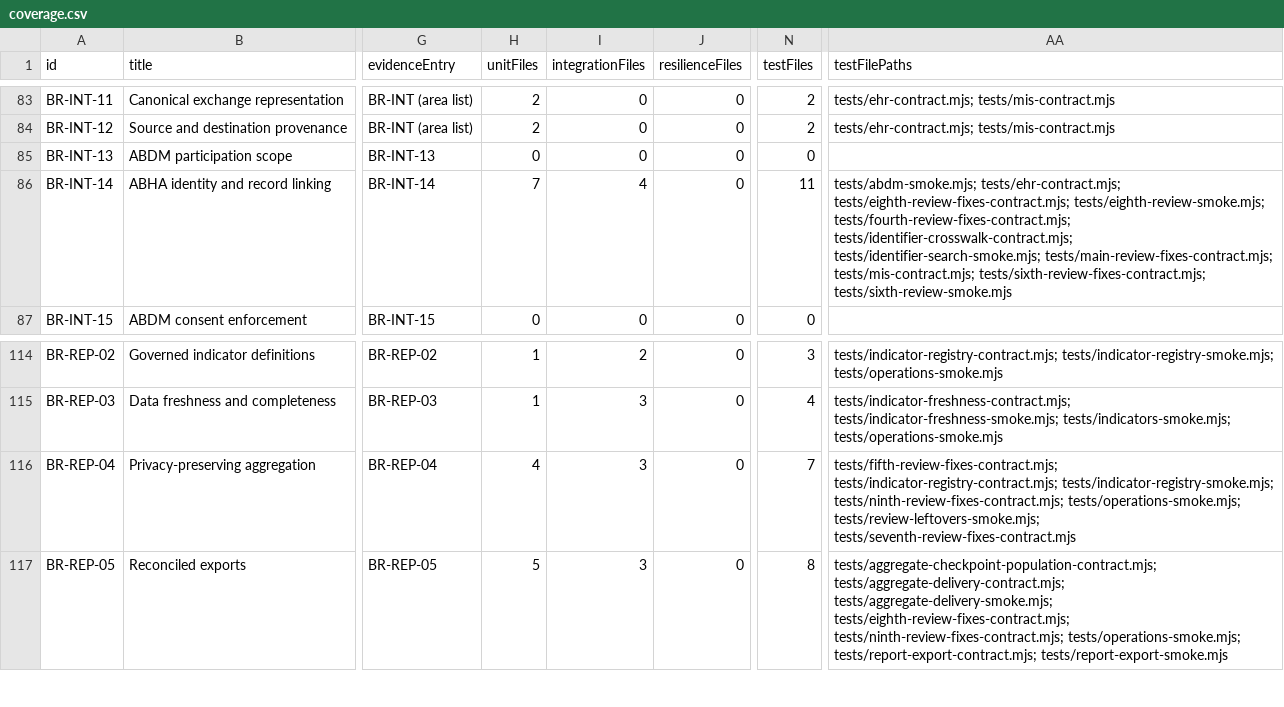
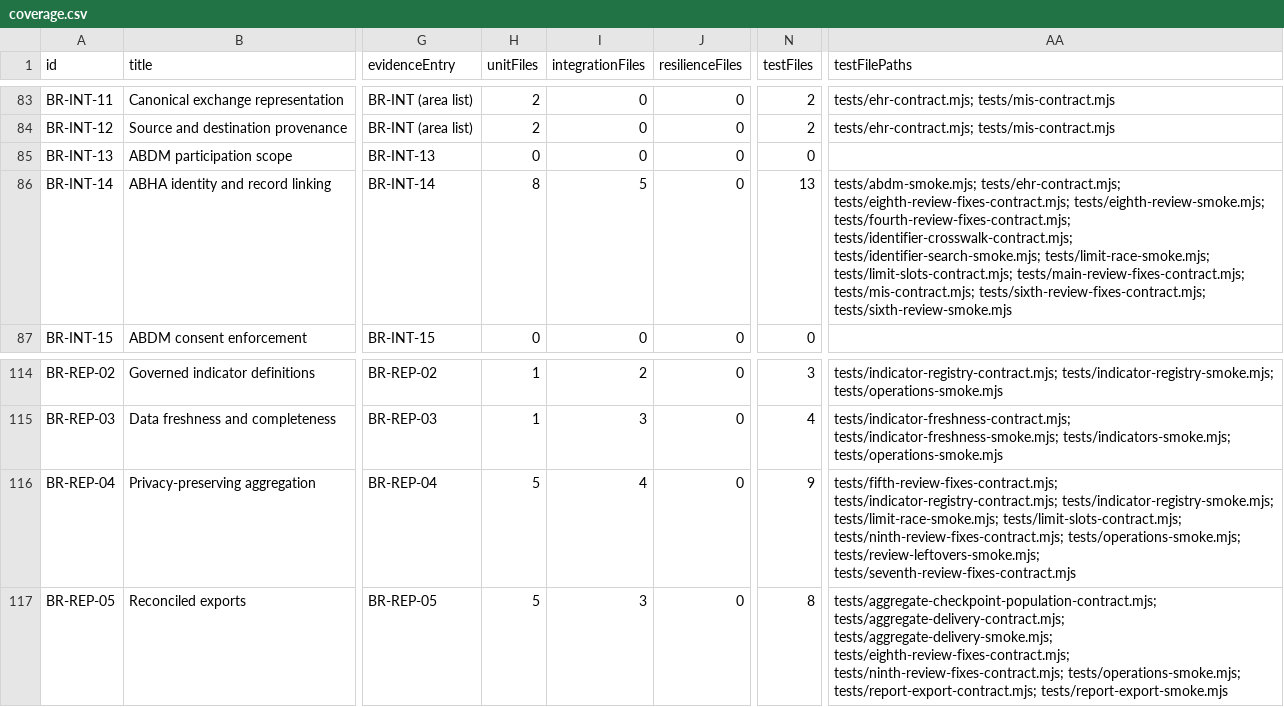
Before and after one commit to nakul175/saha-health, a CSV file: docs/testing/coverage.csv, drawn as a sheet; only a part is shown, gaps mark what is left out; the diff names each change by its address in the sheet, - before the commit and + after, or states it on an @@ line.

```diff
--- a/docs/testing/coverage.csv
+++ b/docs/testing/coverage.csv
-H86 (unitFiles): 7
+H86 (unitFiles): 8
-I86 (integrationFiles): 4
+I86 (integrationFiles): 5
-N86 (testFiles): 11
+N86 (testFiles): 13
-AA86 (testFilePaths): …tests/identifier-crosswalk-contract.mjs; tests/identifier-search-smoke.mjs; tests/main-review-fixes-contract.mjs; tests/mis-contract.mjs;…
+AA86 (testFilePaths): …tests/identifier-crosswalk-contract.mjs; tests/identifier-search-smoke.mjs; tests/limit-race-smoke.mjs; tests/limit-slots-contract.mjs; tests/main-review-fixes-contract.mjs; tests/mis-contract.mjs;…
-H116 (unitFiles): 4
+H116 (unitFiles): 5
-I116 (integrationFiles): 3
+I116 (integrationFiles): 4
-N116 (testFiles): 7
+N116 (testFiles): 9
-AA116 (testFilePaths): …tests/indicator-registry-contract.mjs; tests/indicator-registry-smoke.mjs; tests/ninth-review-fixes-contract.mjs; tests/operations-smoke.mjs;…
+AA116 (testFilePaths): …tests/indicator-registry-contract.mjs; tests/indicator-registry-smoke.mjs; tests/limit-race-smoke.mjs; tests/limit-slots-contract.mjs; tests/ninth-review-fixes-contract.mjs; tests/operations-smoke.mjs;…
```
Also changed, not shown: docs/current/DATA-DICTIONARY.csv, docs/current/TEST-CATALOGUE.csv, 53 other files.
